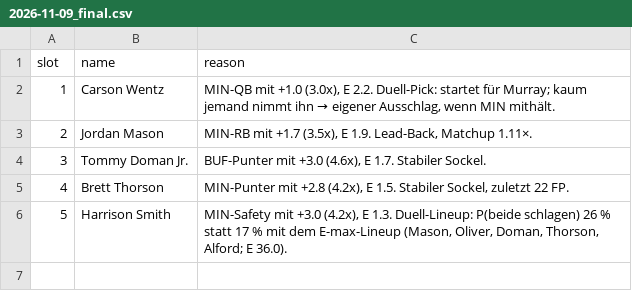
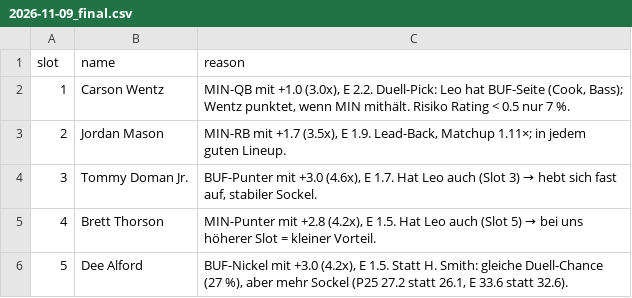
Before and after one commit to hmaxeden-hue/RealNFLDraft, a CSV file: data/recs/2026-11-09_final.csv, drawn as a sheet.

```diff
--- a/data/recs/2026-11-09_final.csv
+++ b/data/recs/2026-11-09_final.csv
@@ -1,6 +1,6 @@
 slot,name,reason
-1,Carson Wentz,"MIN-QB mit +1.0 (3.0x), E 2.2. Duell-Pick: startet für Murray; kaum jemand nimmt ihn → eigener Ausschlag, wenn MIN mithält."
-2,Jordan Mason,"MIN-RB mit +1.7 (3.5x), E 1.9. Lead-Back, Matchup 1.11×."
-3,Tommy Doman Jr.,"BUF-Punter mit +3.0 (4.6x), E 1.7. Stabiler Sockel."
-4,Brett Thorson,"MIN-Punter mit +2.8 (4.2x), E 1.5. Stabiler Sockel, zuletzt 22 FP."
-5,Harrison Smith,"MIN-Safety mit +3.0 (4.2x), E 1.3. Duell-Lineup: P(beide schlagen) 26 % statt 17 % mit dem E-max-Lineup (Mason, Oliver, Doman, Thorson, Alford; E 36.0)."
+1,Carson Wentz,"MIN-QB mit +1.0 (3.0x), E 2.2. Duell-Pick: Leo hat BUF-Seite (Cook, Bass); Wentz punktet, wenn MIN mithält. Risiko Rating < 0.5 nur 7 %."
+2,Jordan Mason,"MIN-RB mit +1.7 (3.5x), E 1.9. Lead-Back, Matchup 1.11×; in jedem guten Lineup."
+3,Tommy Doman Jr.,"BUF-Punter mit +3.0 (4.6x), E 1.7. Hat Leo auch (Slot 3) → hebt sich fast auf, stabiler Sockel."
+4,Brett Thorson,"MIN-Punter mit +2.8 (4.2x), E 1.5. Hat Leo auch (Slot 5) → bei uns höherer Slot = kleiner Vorteil."
+5,Dee Alford,"BUF-Nickel mit +3.0 (4.2x), E 1.5. Statt H. Smith: gleiche Duell-Chance (27 %), aber mehr Sockel (P25 27.2 statt 26.1, E 33.6 statt 32.6)."
```
Also changed, not shown: 4 other files.
